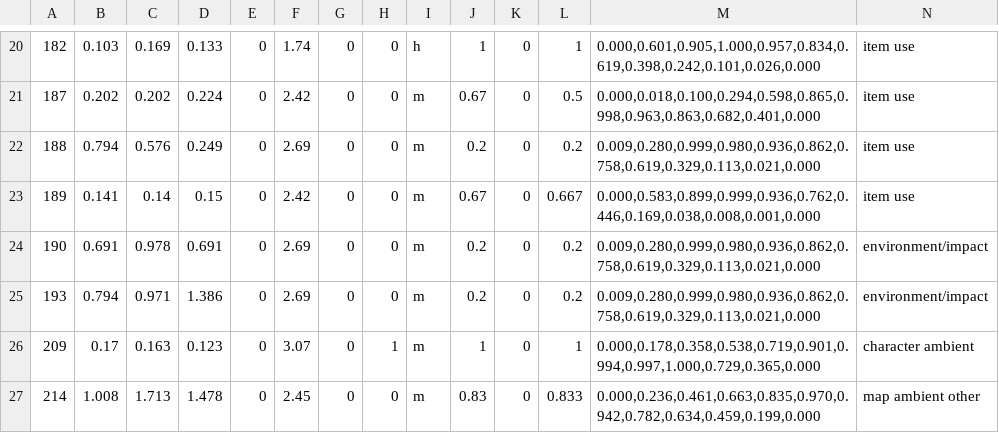
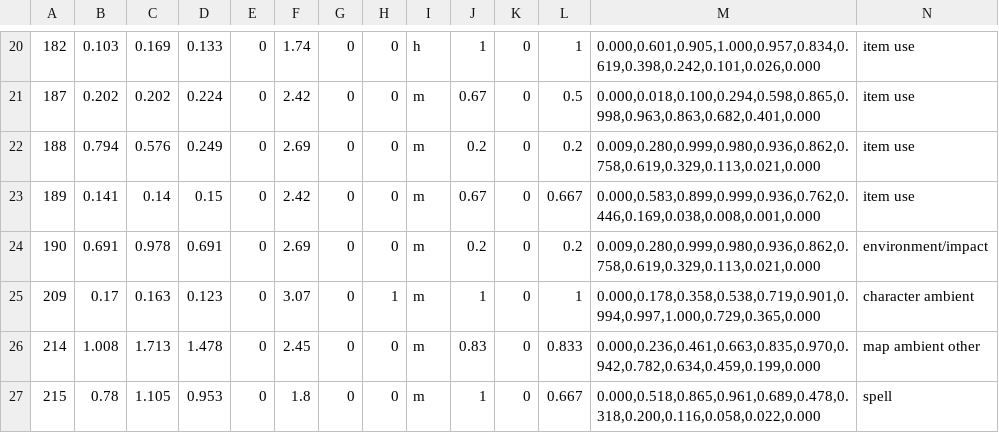
Before and after one commit to gebdag/ds1-rtx-remix-proxy, a TSV file: assets/ffx/ffx_lights.tsv, drawn as a sheet; only a part is shown, gaps mark what is left out; the shorter side is filled out with more unchanged rows.

```diff
--- a/assets/ffx/ffx_lights.tsv
+++ b/assets/ffx/ffx_lights.tsv
@@ -24,3 +24,2 @@
 190	0.691	0.978	0.691	0	2.69	0	0	m	0.2	0	0.2	0.009,0.280,0.999,0.980,0.936,0.862,0.758,0.619,0.329,0.113,0.021,0.000	environment/impact
-193	0.794	0.971	1.386	0	2.69	0	0	m	0.2	0	0.2	0.009,0.280,0.999,0.980,0.936,0.862,0.758,0.619,0.329,0.113,0.021,0.000	environment/impact
 209	0.17	0.163	0.123	0	3.07	0	1	m	1	0	1	0.000,0.178,0.358,0.538,0.719,0.901,0.994,0.997,1.000,0.729,0.365,0.000	character ambient
```
Also changed, not shown: 1 other file.
